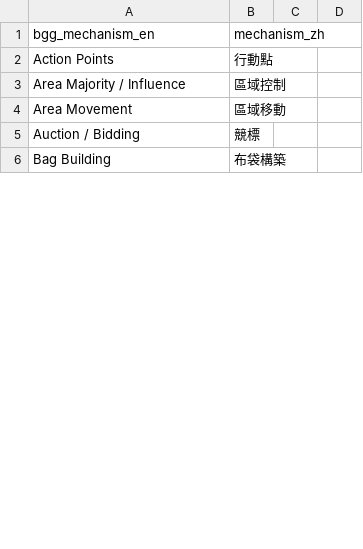
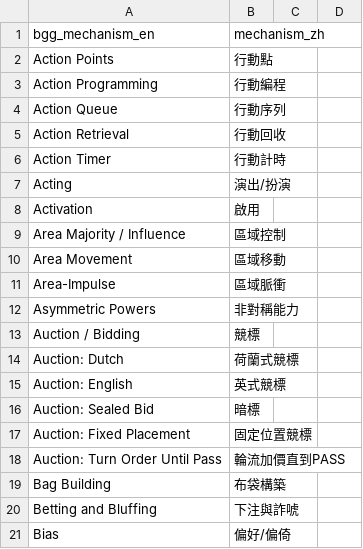
Before and after one commit to TELIFUJ/game-guide-site, a CSV file: data/mechanism_map_zh.csv, drawn as a sheet; only a part is shown; the diff covers the shown part only; the diff names each change by its address in the sheet, - before the commit and + after, or states it on an @@ line.

Commit message:
Update mechanism_map_zh.csv

```diff
--- a/data/mechanism_map_zh.csv
+++ b/data/mechanism_map_zh.csv
+row 3: Action Programming | 行動編程
+row 4: Action Queue | 行動序列
+row 5: Action Retrieval | 行動回收
+row 6: Action Timer | 行動計時
+row 7: Acting | 演出/扮演
+row 8: Activation | 啟用
+row 11: Area-Impulse | 區域脈衝
+row 12: Asymmetric Powers | 非對稱能力
+row 14: Auction: Dutch | 荷蘭式競標
+row 15: Auction: English | 英式競標
+row 16: Auction: Sealed Bid | 暗標
+row 17: Auction: Fixed Placement | 固定位置競標
+row 18: Auction: Turn Order Until Pass | 輪流加價直到PASS
+row 20: Betting and Bluffing | 下注與詐唬
+row 21: Bias | 偏好/偏倚
```
Also changed, not shown: 73 added rows, 1 removed row, 1 moved row and 3 edited cells elsewhere in this file.
